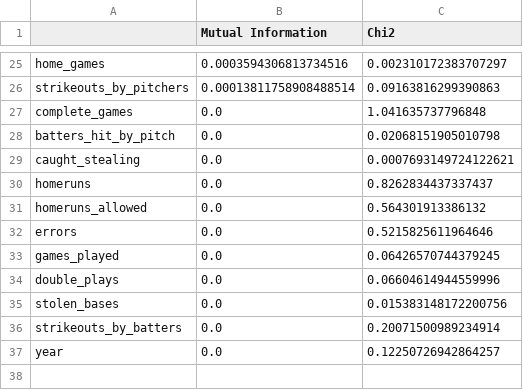
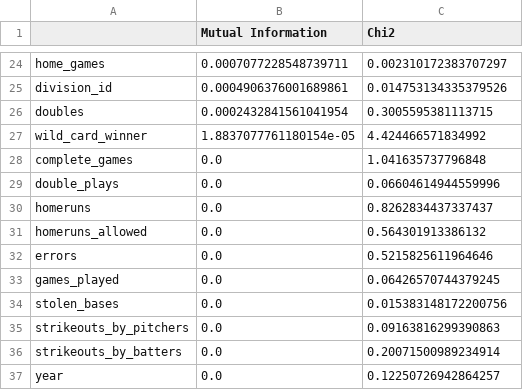
Before and after one commit to sergiohlazaro/Data_Mining_Supervised_2025, a CSV file: resultados/seleccion_variables/world_series_winner_seleccion_variables.csv, drawn as a sheet; only a part is shown, gaps mark what is left out; removed rows and columns are numbered as before the commit, all else as after; the diff covers the shown part only; the diff names each change by its address in the sheet, - before the commit and + after, or states it on an @@ line.

```diff
--- a/resultados/seleccion_variables/world_series_winner_seleccion_variables.csv
+++ b/resultados/seleccion_variables/world_series_winner_seleccion_variables.csv
-B24 (Mutual Information): 0.0003594306813734516
+B24 (Mutual Information): 0.0007077228548739711
-row 26: strikeouts_by_pitchers | 0.00013811758908488514 | 0.09163816299390863
+row 25: division_id | 0.0004906376001689861 | 0.014753134335379526
+row 26: doubles | 0.0002432841561041954 | 0.3005595381113715
+row 27: wild_card_winner | 1.8837077761180154e-05 | 4.424466571834992
-row 28: batters_hit_by_pitch | 0.0 | 0.02068151905010798
-row 29: caught_stealing | 0.0 | 0.0007693149724122621
@@ row 34 moved to row 29: double_plays @@
+row 35: strikeouts_by_pitchers | 0.0 | 0.09163816299390863
```
Also changed, not shown: 11 added rows, 12 removed rows and 11 edited cells elsewhere in this file, resultados/resumen/resumen_modelos.csv, resultados/seleccion_variables/division_winner_seleccion_variables.csv, 26 other files.
